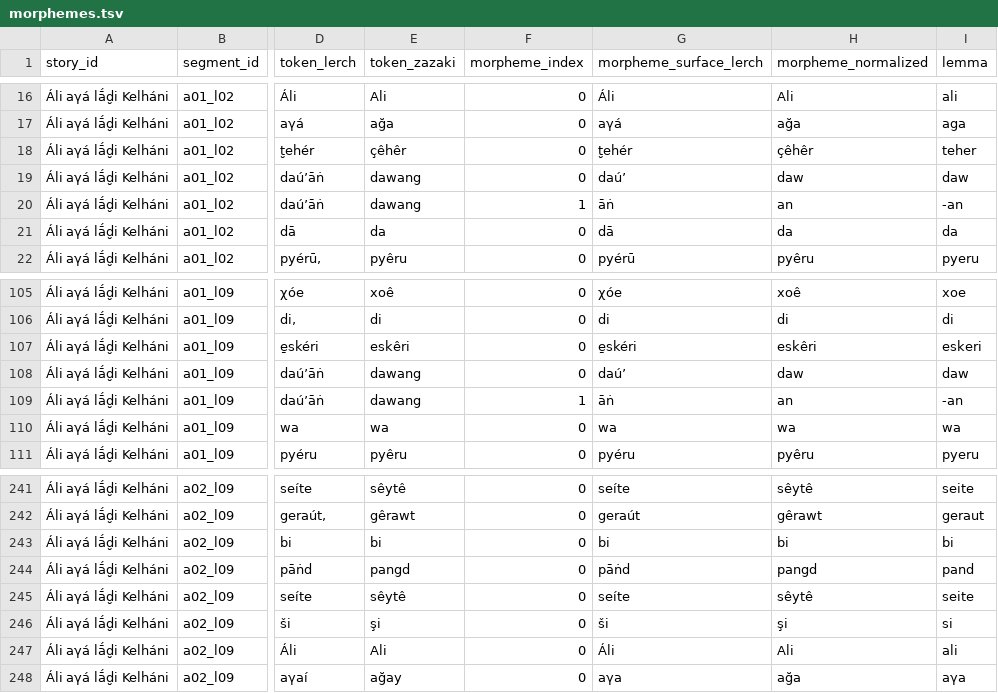
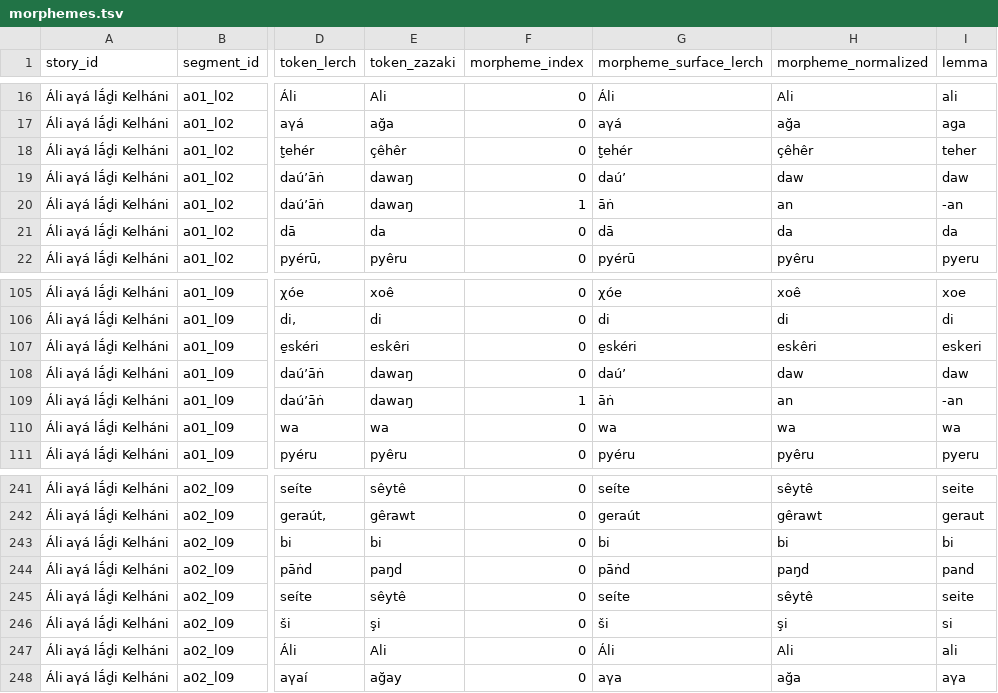
Before and after one commit to stronganchor/zazaki-texts, a TSV file: texts/lerch/ali-agha-ladi-kelhani/morphemes.tsv, drawn as a sheet; only a part is shown, gaps mark what is left out; the diff names each change by its address in the sheet, - before the commit and + after, or states it on an @@ line.

```diff
--- a/texts/lerch/ali-agha-ladi-kelhani/morphemes.tsv
+++ b/texts/lerch/ali-agha-ladi-kelhani/morphemes.tsv
-E19:E20 (token_zazaki): dawang
+E19:E20 (token_zazaki): dawaŋ
-E108:E109 (token_zazaki): dawang
+E108:E109 (token_zazaki): dawaŋ
-E244 (token_zazaki): pangd
+E244 (token_zazaki): paŋd
-H244 (morpheme_normalized): pangd
+H244 (morpheme_normalized): paŋd
```
Also changed, not shown: texts/lerch/degirmenci-ve-tilki/morphemes.tsv, texts/lerch/gespraech-mit-hassan/morphemes.tsv, 35 other files.
